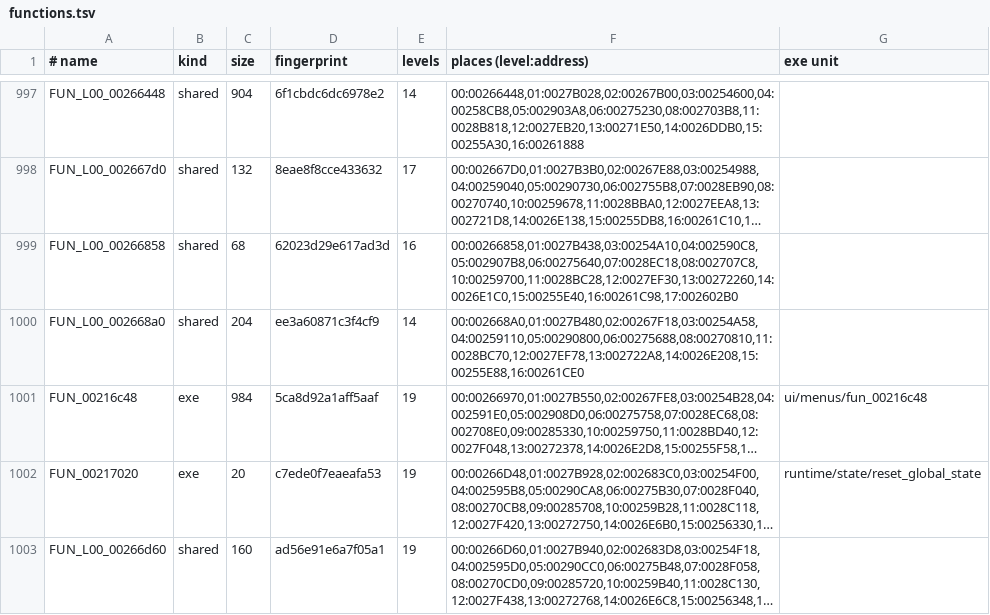
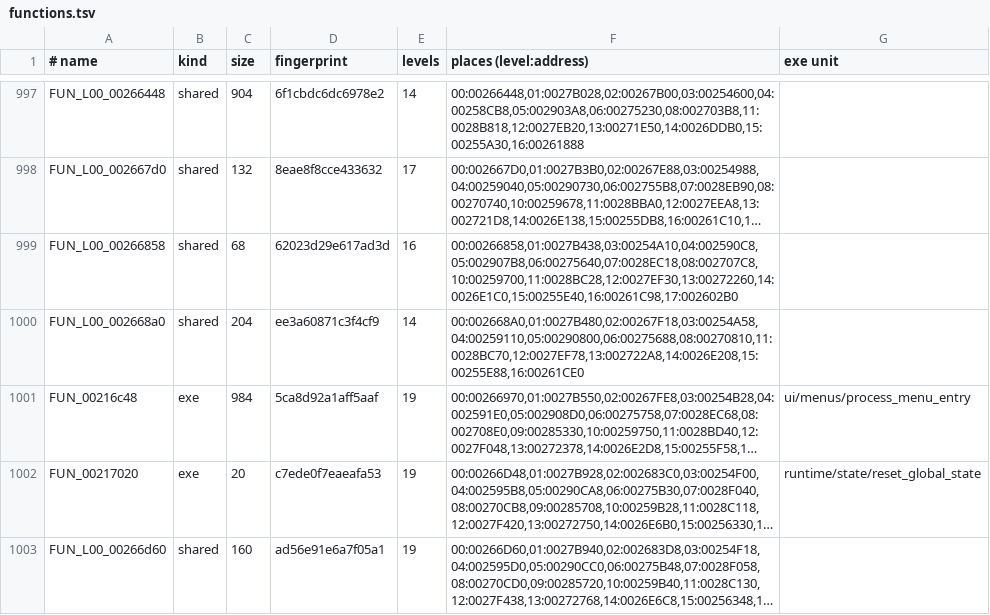
Before and after one commit to lombyte-project/Lombyte, a TSV file: config/overlays/us/functions.tsv, drawn as a sheet; only a part is shown, gaps mark what is left out; long unchanged cells end in …; the diff names each change by its address in the sheet, - before the commit and + after, or states it on an @@ line.

Commit message:
decomp: name process_menu_entry

```diff
--- a/config/overlays/us/functions.tsv
+++ b/config/overlays/us/functions.tsv
-G1001 (exe unit): ui/menus/fun_00216c48
+G1001 (exe unit): ui/menus/process_menu_entry
```
Also changed, not shown: 3 other files.
